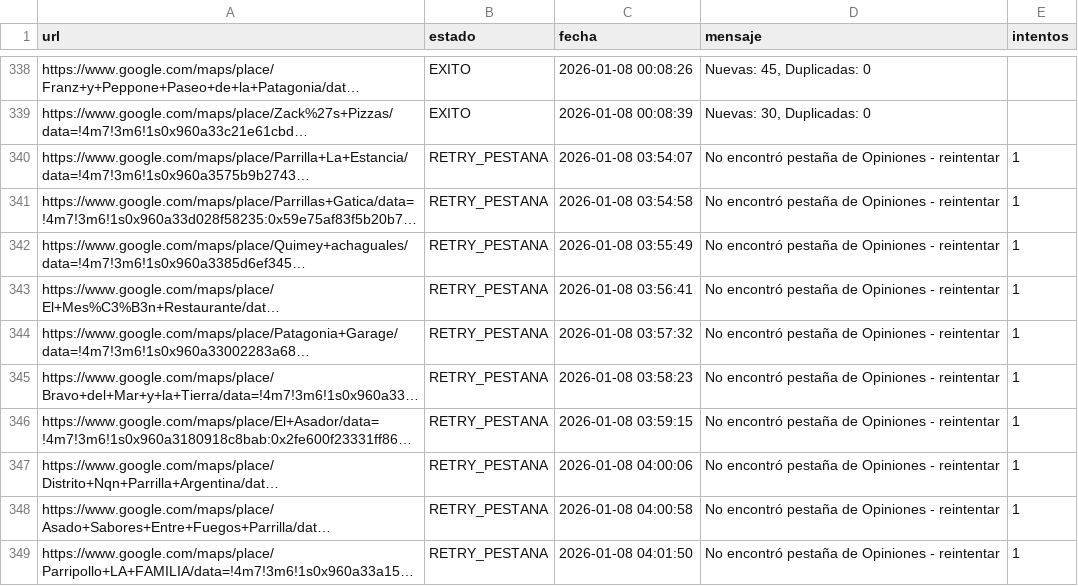
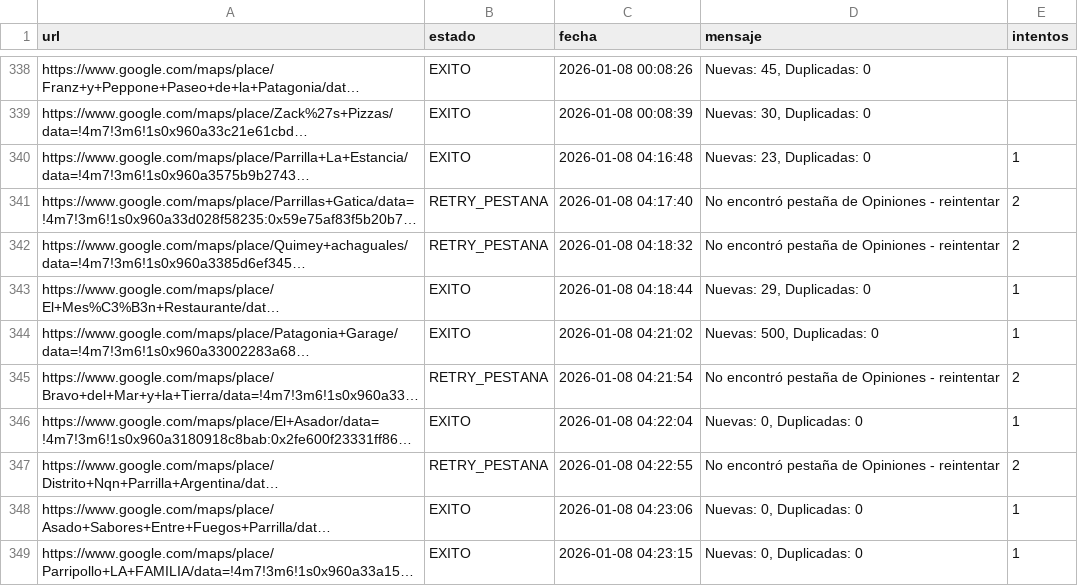
Before and after one commit to AdrianDVnqn/que-morfamos, a CSV file: data/estado_reviews.csv, drawn as a sheet; only a part is shown, gaps mark what is left out; long unchanged cells end in …; the diff names each change by its address in the sheet, - before the commit and + after, or states it on an @@ line.

```diff
--- a/data/estado_reviews.csv
+++ b/data/estado_reviews.csv
-B340 (estado): RETRY_PESTANA
+B340 (estado): EXITO
-C340 (fecha): 2026-01-08 03:54:07
+C340 (fecha): 2026-01-08 04:16:48
-D340 (mensaje): No encontró pestaña de Opiniones - reintentar
+D340 (mensaje): Nuevas: 23, Duplicadas: 0
-C341 (fecha): 2026-01-08 03:54:58
+C341 (fecha): 2026-01-08 04:17:40
-E341:E342 (intentos): 1
+E341:E342 (intentos): 2
-C342 (fecha): 2026-01-08 03:55:49
+C342 (fecha): 2026-01-08 04:18:32
-B343:B344 (estado): RETRY_PESTANA
+B343:B344 (estado): EXITO
-C343 (fecha): 2026-01-08 03:56:41
+C343 (fecha): 2026-01-08 04:18:44
-D343 (mensaje): No encontró pestaña de Opiniones - reintentar
+D343 (mensaje): Nuevas: 29, Duplicadas: 0
-C344 (fecha): 2026-01-08 03:57:32
+C344 (fecha): 2026-01-08 04:21:02
-D344 (mensaje): No encontró pestaña de Opiniones - reintentar
+D344 (mensaje): Nuevas: 500, Duplicadas: 0
-C345 (fecha): 2026-01-08 03:58:23
+C345 (fecha): 2026-01-08 04:21:54
-E345 (intentos): 1
+E345 (intentos): 2
-B346 (estado): RETRY_PESTANA
+B346 (estado): EXITO
-C346 (fecha): 2026-01-08 03:59:15
+C346 (fecha): 2026-01-08 04:22:04
-D346 (mensaje): No encontró pestaña de Opiniones - reintentar
+D346 (mensaje): Nuevas: 0, Duplicadas: 0
-C347 (fecha): 2026-01-08 04:00:06
+C347 (fecha): 2026-01-08 04:22:55
-E347 (intentos): 1
+E347 (intentos): 2
-B348:B349 (estado): RETRY_PESTANA
+B348:B349 (estado): EXITO
-C348 (fecha): 2026-01-08 04:00:58
+C348 (fecha): 2026-01-08 04:23:06
-D348:D349 (mensaje): No encontró pestaña de Opiniones - reintentar
+D348:D349 (mensaje): Nuevas: 0, Duplicadas: 0
-C349 (fecha): 2026-01-08 04:01:50
+C349 (fecha): 2026-01-08 04:23:15
```
